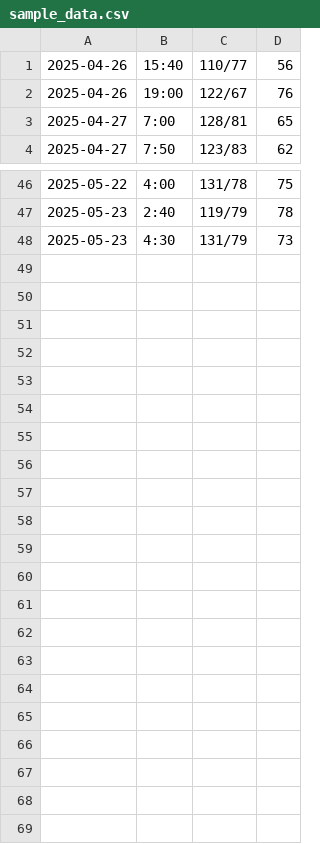
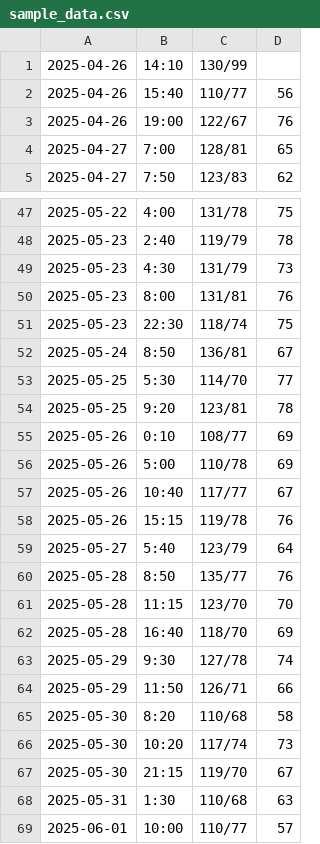
Before and after one commit to dinkosotirov/Blood-Pressure-Chart-Generator, a CSV file: sample_data.csv, drawn as a sheet; only a part is shown, gaps mark what is left out; the diff names each change by its address in the sheet, - before the commit and + after, or states it on an @@ line.

Commit message:
Update sample data CSV with additional reference points

```diff
--- a/sample_data.csv
+++ b/sample_data.csv
+row 1: 2025-04-26 | 14:10 | 130/99
+row 50: 2025-05-23 | 8:00 | 131/81 | 76
+row 51: 2025-05-23 | 22:30 | 118/74 | 75
+row 52: 2025-05-24 | 8:50 | 136/81 | 67
+row 53: 2025-05-25 | 5:30 | 114/70 | 77
+row 54: 2025-05-25 | 9:20 | 123/81 | 78
+row 55: 2025-05-26 | 0:10 | 108/77 | 69
+row 56: 2025-05-26 | 5:00 | 110/78 | 69
+row 57: 2025-05-26 | 10:40 | 117/77 | 67
+row 58: 2025-05-26 | 15:15 | 119/78 | 76
+row 59: 2025-05-27 | 5:40 | 123/79 | 64
+row 60: 2025-05-28 | 8:50 | 135/77 | 76
+row 61: 2025-05-28 | 11:15 | 123/70 | 70
+row 62: 2025-05-28 | 16:40 | 118/70 | 69
+row 63: 2025-05-29 | 9:30 | 127/78 | 74
+row 64: 2025-05-29 | 11:50 | 126/71 | 66
+row 65: 2025-05-30 | 8:20 | 110/68 | 58
+row 66: 2025-05-30 | 10:20 | 117/74 | 73
+row 67: 2025-05-30 | 21:15 | 119/70 | 67
+row 68: 2025-05-31 | 1:30 | 110/68 | 63
+row 69: 2025-06-01 | 10:00 | 110/77 | 57
```
